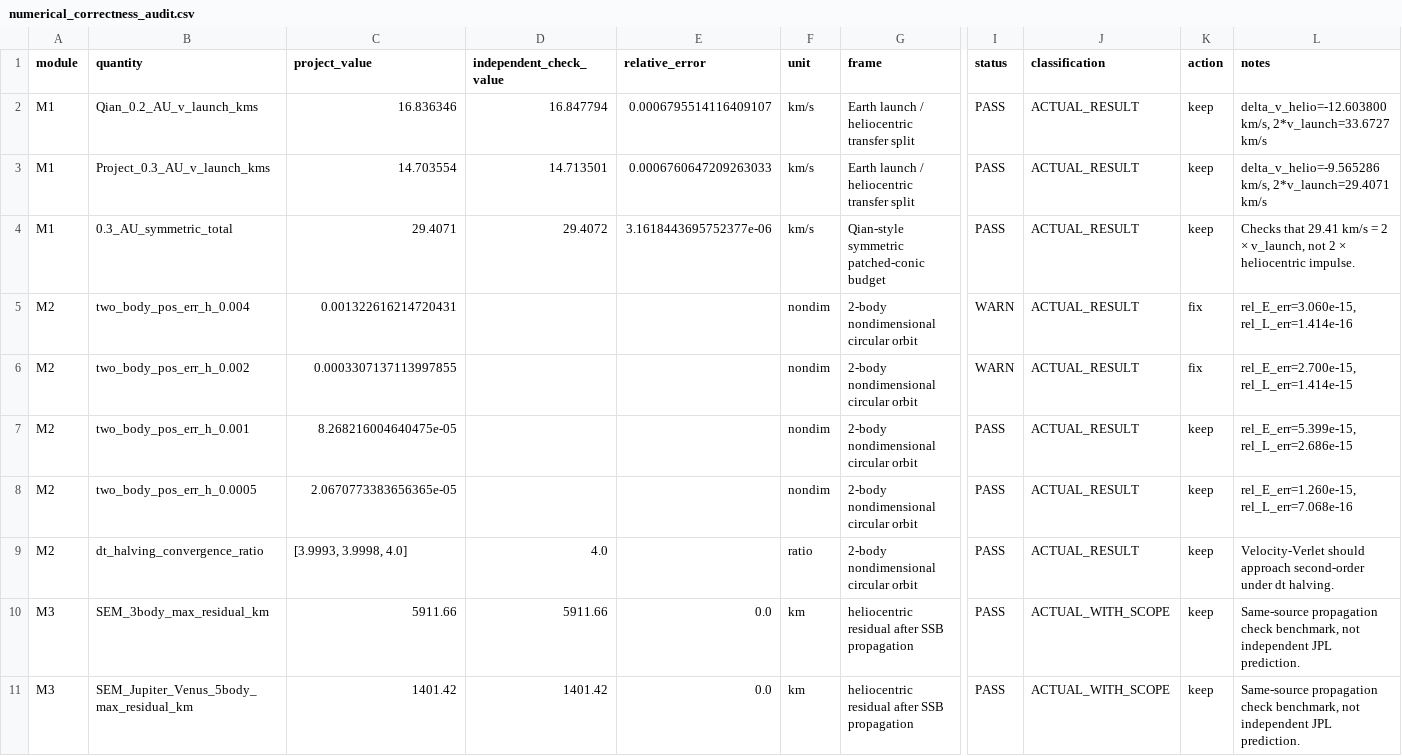
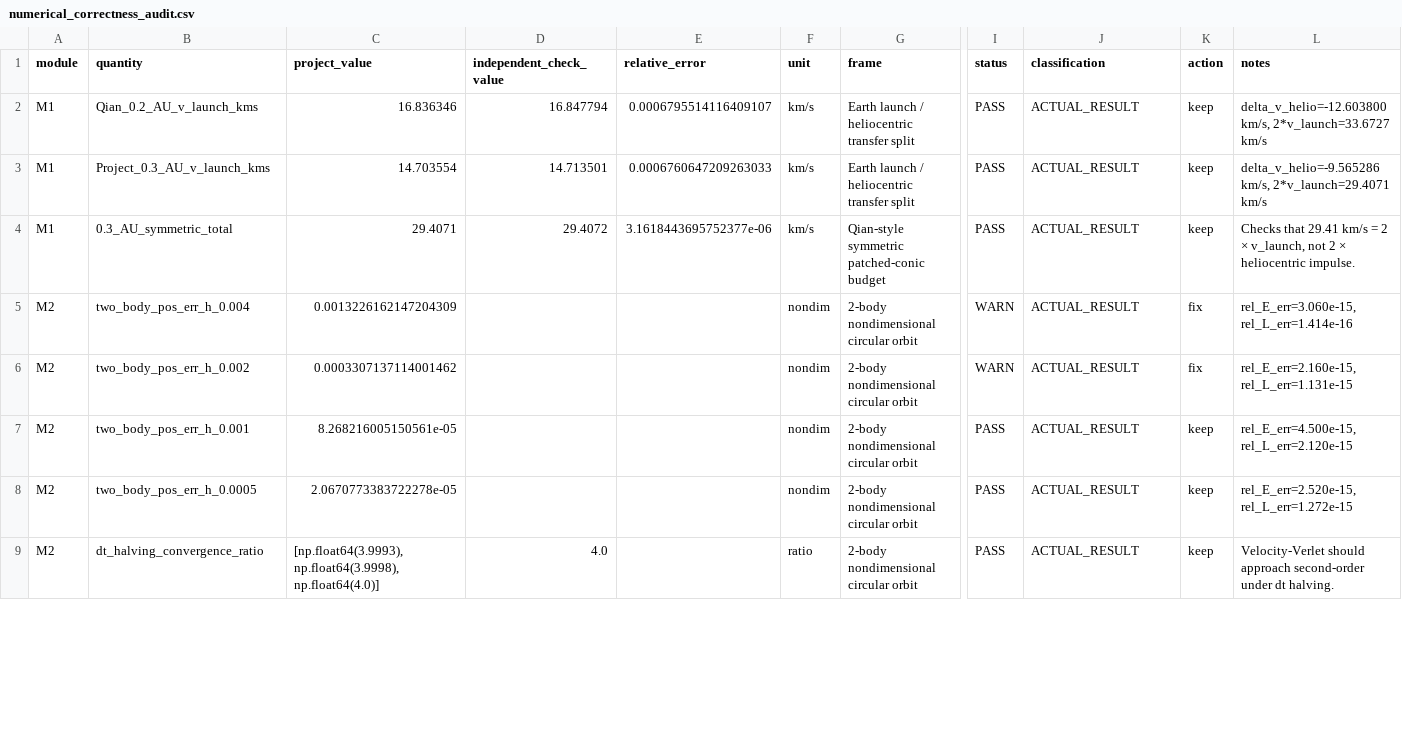
Before and after one commit to Whning0513/Satellite, a CSV file: data/results/numerical_correctness_audit.csv, drawn as a sheet; only a part is shown, gaps mark what is left out; removed rows and columns are numbered as before the commit, all else as after; rows hold the shown columns only; the diff covers the shown part only; the diff names each change by its address in the sheet, - before the commit and + after, or states it on an @@ line.

```diff
--- a/data/results/numerical_correctness_audit.csv
+++ b/data/results/numerical_correctness_audit.csv
-C5 (project_value): 0.001322616214720431
+C5 (project_value): 0.0013226162147204309
-C6 (project_value): 0.0003307137113997855
+C6 (project_value): 0.0003307137114001462
-L6 (notes): rel_E_err=2.700e-15, rel_L_err=1.414e-15
+L6 (notes): rel_E_err=2.160e-15, rel_L_err=1.131e-15
-C7 (project_value): 8.268216004640475e-05
+C7 (project_value): 8.268216005150561e-05
-L7 (notes): rel_E_err=5.399e-15, rel_L_err=2.686e-15
+L7 (notes): rel_E_err=4.500e-15, rel_L_err=2.120e-15
-C8 (project_value): 2.0670773383656365e-05
+C8 (project_value): 2.0670773383722278e-05
-L8 (notes): rel_E_err=1.260e-15, rel_L_err=7.068e-16
+L8 (notes): rel_E_err=2.520e-15, rel_L_err=1.272e-15
-C9 (project_value): [3.9993, 3.9998, 4.0]
+C9 (project_value): [np.float64(3.9993), np.float64(3.9998), np.float64(4.0)]
-row 10: M3 | SEM_3body_max_residual_km | 5911.66 | 5911.66 | 0.0 | km | heliocentric residual after SSB propagation | PASS | ACTUAL_WITH_SCOPE | keep | Same-source propagation check benchmark, not independent JPL prediction.
-row 11: M3 | SEM_Jupiter_Venus_5body_max_residual_km | 1401.42 | 1401.42 | 0.0 | km | heliocentric residual after SSB propagation | PASS | ACTUAL_WITH_SCOPE | keep | Same-source propagation check benchmark, not independent JPL prediction.
```
Also changed, not shown: 3 added rows, 8 removed rows and 5 edited cells elsewhere in this file, data/results/m5_m6_sensitivity_scan.csv, data/results/m7_stepsize_convergence.csv, 14 other files.
